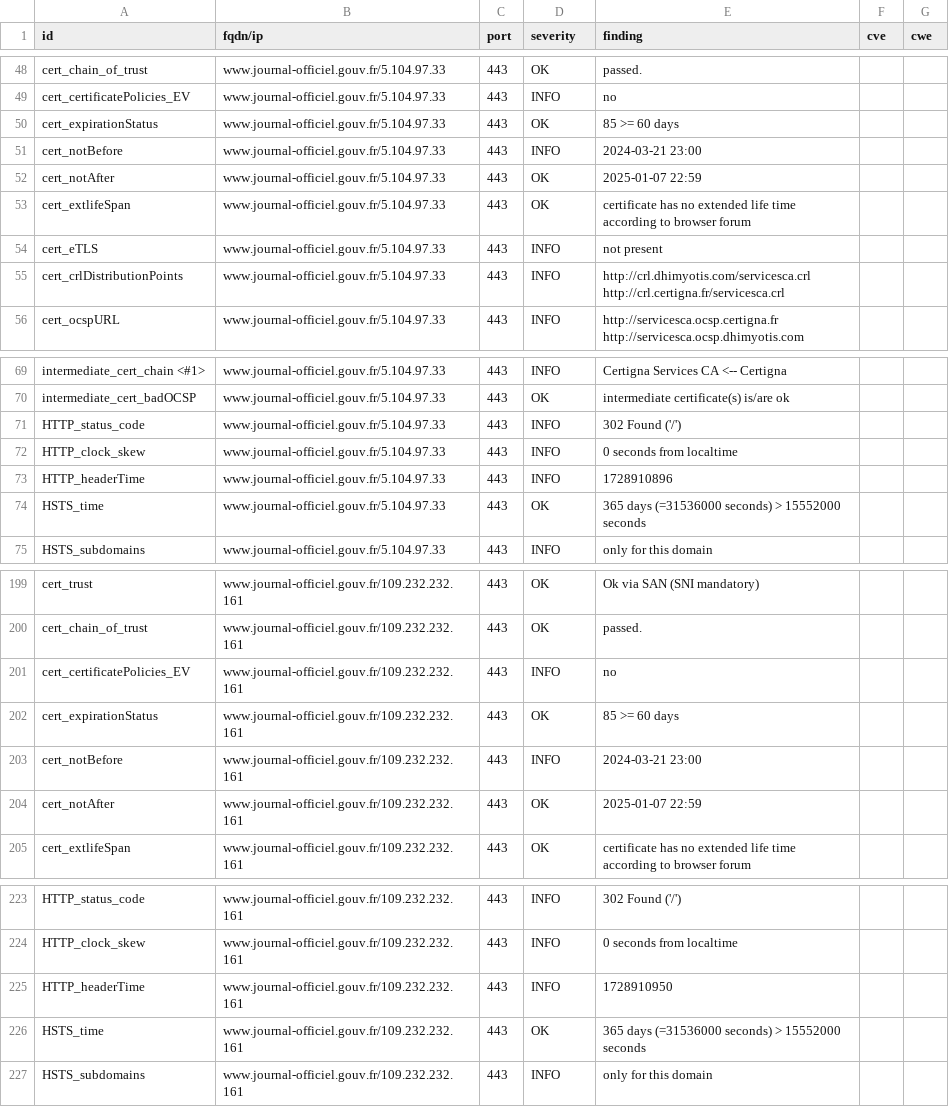
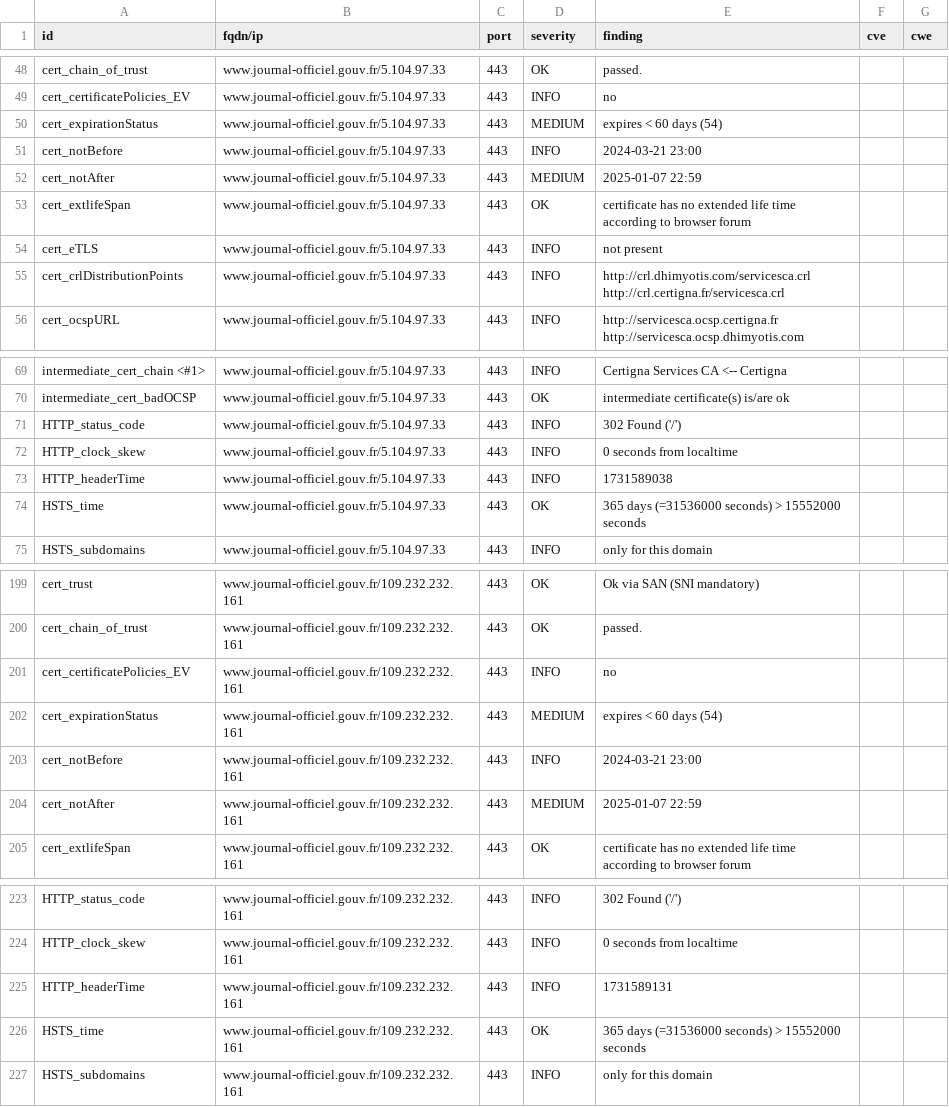
Before and after one commit to GKO-org/dashlordPrd6, a CSV file: results/aHR0cHM6Ly93d3cuam91cm5hbC1vZmZpY2llbC5nb3V2LmZy/testssl.csv, drawn as a sheet; only a part is shown, gaps mark what is left out.

```diff
--- a/results/aHR0cHM6Ly93d3cuam91cm5hbC1vZmZpY2llbC5nb3V2LmZy/testssl.csv
+++ b/results/aHR0cHM6Ly93d3cuam91cm5hbC1vZmZpY2llbC5nb3V2LmZy/testssl.csv
@@ -49,5 +49,5 @@
 "cert_certificatePolicies_EV","www.journal-officiel.gouv.fr/5.104.97.33","443","INFO","no","",""
-"cert_expirationStatus","www.journal-officiel.gouv.fr/5.104.97.33","443","OK","85 >= 60 days","",""
+"cert_expirationStatus","www.journal-officiel.gouv.fr/5.104.97.33","443","MEDIUM","expires < 60 days (54)","",""
 "cert_notBefore","www.journal-officiel.gouv.fr/5.104.97.33","443","INFO","2024-03-21 23:00","",""
-"cert_notAfter","www.journal-officiel.gouv.fr/5.104.97.33","443","OK","2025-01-07 22:59","",""
+"cert_notAfter","www.journal-officiel.gouv.fr/5.104.97.33","443","MEDIUM","2025-01-07 22:59","",""
 "cert_extlifeSpan","www.journal-officiel.gouv.fr/5.104.97.33","443","OK","certificate has no extended life time according to browser forum","",""
@@ -72,3 +72,3 @@
 "HTTP_clock_skew","www.journal-officiel.gouv.fr/5.104.97.33","443","INFO","0 seconds from localtime","",""
-"HTTP_headerTime","www.journal-officiel.gouv.fr/5.104.97.33","443","INFO","1728910896","",""
+"HTTP_headerTime","www.journal-officiel.gouv.fr/5.104.97.33","443","INFO","1731589038","",""
 "HSTS_time","www.journal-officiel.gouv.fr/5.104.97.33","443","OK","365 days (=31536000 seconds) > 15552000 seconds","",""
@@ -201,5 +201,5 @@
 "cert_certificatePolicies_EV","www.journal-officiel.gouv.fr/109.232.232.161","443","INFO","no","",""
-"cert_expirationStatus","www.journal-officiel.gouv.fr/109.232.232.161","443","OK","85 >= 60 days","",""
+"cert_expirationStatus","www.journal-officiel.gouv.fr/109.232.232.161","443","MEDIUM","expires < 60 days (54)","",""
 "cert_notBefore","www.journal-officiel.gouv.fr/109.232.232.161","443","INFO","2024-03-21 23:00","",""
-"cert_notAfter","www.journal-officiel.gouv.fr/109.232.232.161","443","OK","2025-01-07 22:59","",""
+"cert_notAfter","www.journal-officiel.gouv.fr/109.232.232.161","443","MEDIUM","2025-01-07 22:59","",""
 "cert_extlifeSpan","www.journal-officiel.gouv.fr/109.232.232.161","443","OK","certificate has no extended life time according to browser forum","",""
@@ -224,3 +224,3 @@
 "HTTP_clock_skew","www.journal-officiel.gouv.fr/109.232.232.161","443","INFO","0 seconds from localtime","",""
-"HTTP_headerTime","www.journal-officiel.gouv.fr/109.232.232.161","443","INFO","1728910950","",""
+"HTTP_headerTime","www.journal-officiel.gouv.fr/109.232.232.161","443","INFO","1731589131","",""
 "HSTS_time","www.journal-officiel.gouv.fr/109.232.232.161","443","OK","365 days (=31536000 seconds) > 15552000 seconds","",""
```
Also changed, not shown: 9 other files.
